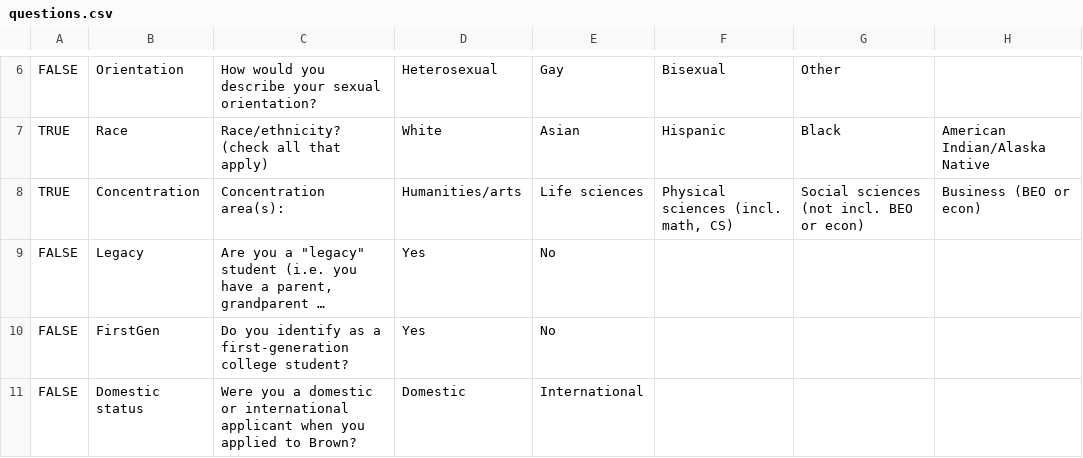
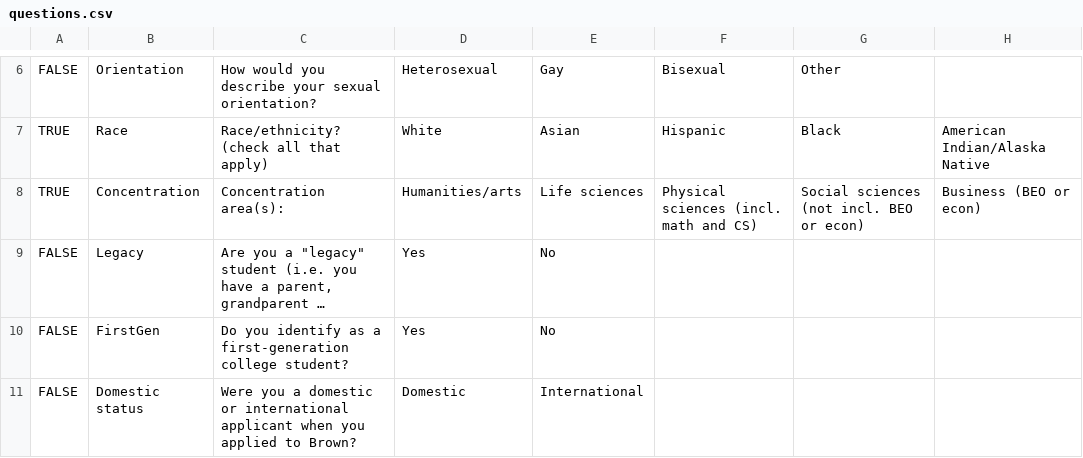
Before and after one commit to emilyteng1008/bdhpoll, a CSV file: questions.csv, drawn as a sheet; only a part is shown, gaps mark what is left out; long unchanged cells end in …; the diff names each change by its address in the sheet, - before the commit and + after, or states it on an @@ line.

Commit message:
finished parsing data

```diff
--- a/questions.csv
+++ b/questions.csv
-F8: Physical sciences (incl. math, CS)
+F8: Physical sciences (incl. math and CS)
```
Also changed, not shown: 2 other files.
